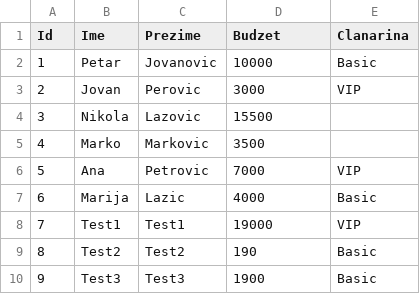
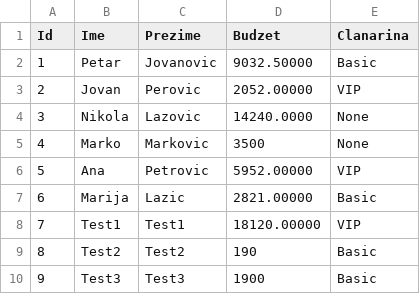
Before and after one commit to AndrijaLazic/InovatecZadatakPraksa2024, a CSV file: kupci.csv, drawn as a sheet.

```diff
--- a/kupci.csv
+++ b/kupci.csv
@@ -1,9 +1,9 @@
 Id,Ime,Prezime,Budzet,Clanarina
-1,Petar,Jovanovic,10000,Basic
-2,Jovan,Perovic,3000,VIP
-3,Nikola,Lazovic,15500,
-4,Marko,Markovic,3500,
-5,Ana,Petrovic,7000,VIP
-6,Marija,Lazic,4000,Basic
-7,Test1,Test1,19000,VIP
+1,Petar,Jovanovic,9032.50000,Basic
+2,Jovan,Perovic,2052.00000,VIP
+3,Nikola,Lazovic,14240.0000,None
+4,Marko,Markovic,3500,None
+5,Ana,Petrovic,5952.00000,VIP
+6,Marija,Lazic,2821.00000,Basic
+7,Test1,Test1,18120.00000,VIP
 8,Test2,Test2,190,Basic
```
Also changed, not shown: nove_rezervacije.csv, 2 other files.
